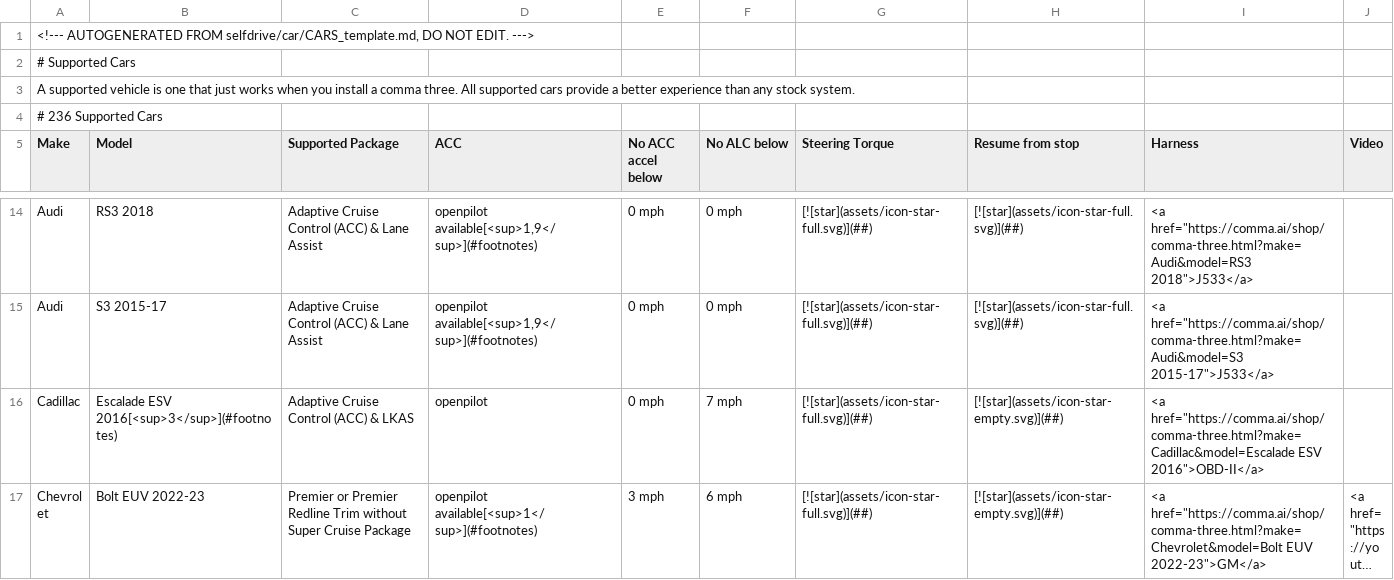
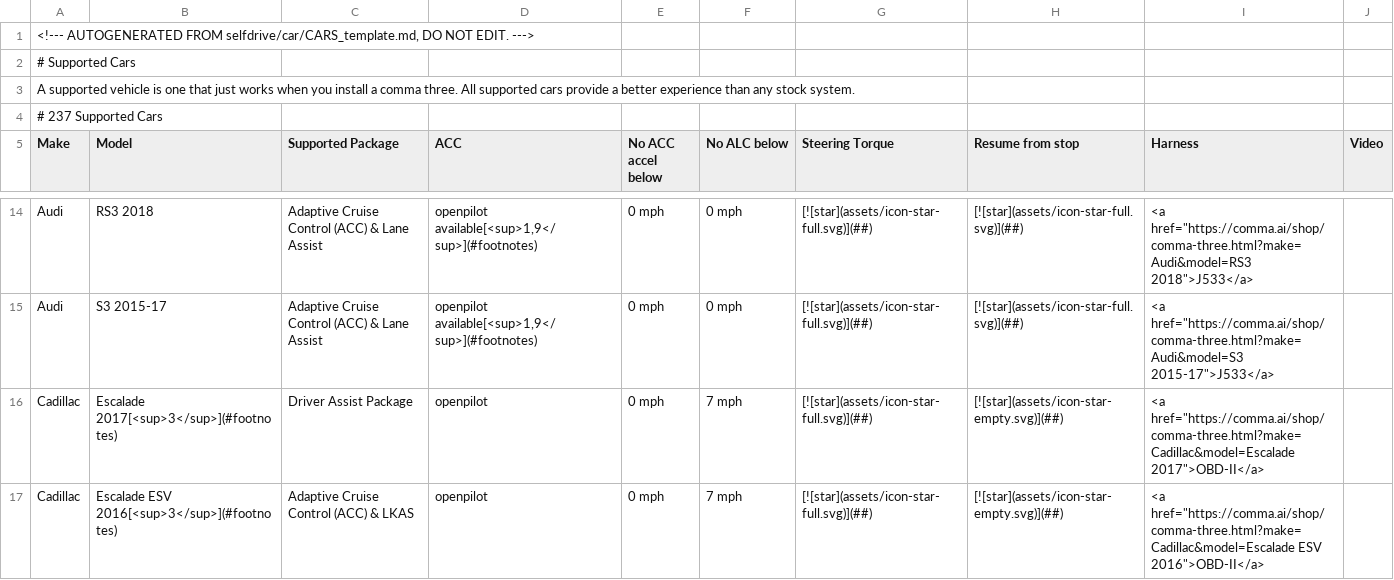
Before and after one commit to comma-hacks/best-cars-lowest-prices, a CSV file: CARS.md.csv, drawn as a sheet; only a part is shown, gaps mark what is left out; the shorter side is filled out with more unchanged rows; long unchanged cells end in ….

```diff
--- a/CARS.md.csv
+++ b/CARS.md.csv
@@ -3,3 +3,3 @@
 A supported vehicle is one that just works when you install a comma three. All supported cars provide a better experience than any stock system.
-# 236 Supported Cars
+# 237 Supported Cars
 Make,Model,Supported Package,ACC,No ACC accel below,No ALC below,Steering Torque,Resume from stop,Harness,Video
@@ -15,2 +15,3 @@ Audi,RS3 2018,Adaptive Cruise Control (ACC) & Lane Assist,"openpilot available[<
 Audi,S3 2015-17,Adaptive Cruise Control (ACC) & Lane Assist,"openpilot available[<sup>1,9</sup>](#footnotes)",0 mph,0 mph,[![star](assets/icon-star-full.svg)](##),[![star](assets/icon-star-full.svg)](##),"<a href=""https://comma.ai/shop/comma-three.html?make=Audi&model=S3 2015-17"">J533</a>",
+Cadillac,Escalade 2017[<sup>3</sup>](#footnotes),Driver Assist Package,openpilot,0 mph,7 mph,[![star](assets/icon-star-full.svg)](##),[![star](assets/icon-star-empty.svg)](##),"<a href=""https://comma.ai/shop/comma-three.html?make=Cadillac&model=Escalade 2017"">OBD-II</a>",
 Cadillac,Escalade ESV 2016[<sup>3</sup>](#footnotes),Adaptive Cruise Control (ACC) & LKAS,openpilot,0 mph,7 mph,[![star](assets/icon-star-full.svg)](##),[![star](assets/icon-star-empty.svg)](##),"<a href=""https://comma.ai/shop/comma-three.html?make=Cadillac&model=Escalade ESV 2016"">OBD-II</a>",
```
Also changed, not shown: 16 other files.
